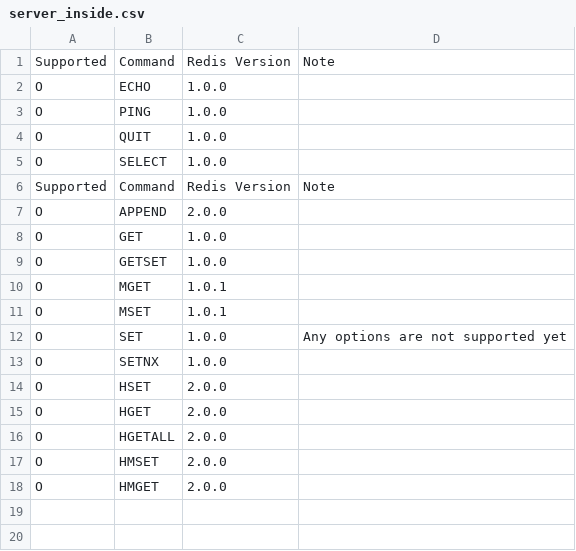
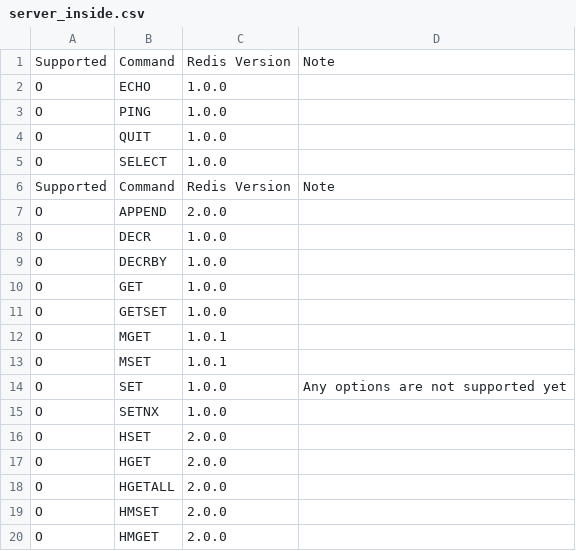
Before and after one commit to cybergarage/go-redis, a CSV file: doc/server_inside.csv, drawn as a sheet.

Commit message:
Support DECRBY command

```diff
--- a/doc/server_inside.csv
+++ b/doc/server_inside.csv
@@ -7,2 +7,4 @@ Supported,Command,Redis Version,Note
 O,APPEND,2.0.0,
+O,DECR,1.0.0,
+O,DECRBY,1.0.0,
 O,GET,1.0.0,
```
Also changed, not shown: 2 other files.
